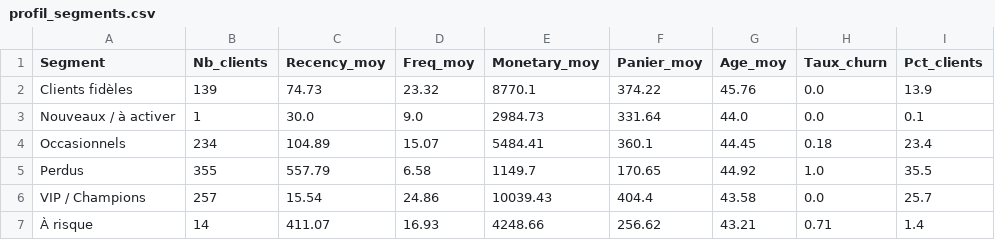
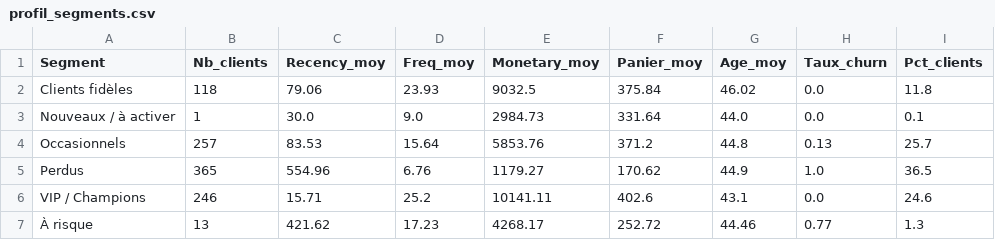
Before and after one commit to Hajatiana650/SMD-project, a CSV file: outputs/segmentation/profil_segments.csv, drawn as a sheet.

```diff
--- a/outputs/segmentation/profil_segments.csv
+++ b/outputs/segmentation/profil_segments.csv
@@ -1,7 +1,7 @@
 Segment,Nb_clients,Recency_moy,Freq_moy,Monetary_moy,Panier_moy,Age_moy,Taux_churn,Pct_clients
-Clients fidèles,139,74.73,23.32,8770.1,374.22,45.76,0.0,13.9
+Clients fidèles,118,79.06,23.93,9032.5,375.84,46.02,0.0,11.8
 Nouveaux / à activer,1,30.0,9.0,2984.73,331.64,44.0,0.0,0.1
-Occasionnels,234,104.89,15.07,5484.41,360.1,44.45,0.18,23.4
-Perdus,355,557.79,6.58,1149.7,170.65,44.92,1.0,35.5
-VIP / Champions,257,15.54,24.86,10039.43,404.4,43.58,0.0,25.7
-À risque,14,411.07,16.93,4248.66,256.62,43.21,0.71,1.4
+Occasionnels,257,83.53,15.64,5853.76,371.2,44.8,0.13,25.7
+Perdus,365,554.96,6.76,1179.27,170.62,44.9,1.0,36.5
+VIP / Champions,246,15.71,25.2,10141.11,402.6,43.1,0.0,24.6
+À risque,13,421.62,17.23,4268.17,252.72,44.46,0.77,1.3
```
Also changed, not shown: outputs/segmentation/segmentation_clients.csv, 8 other files.
